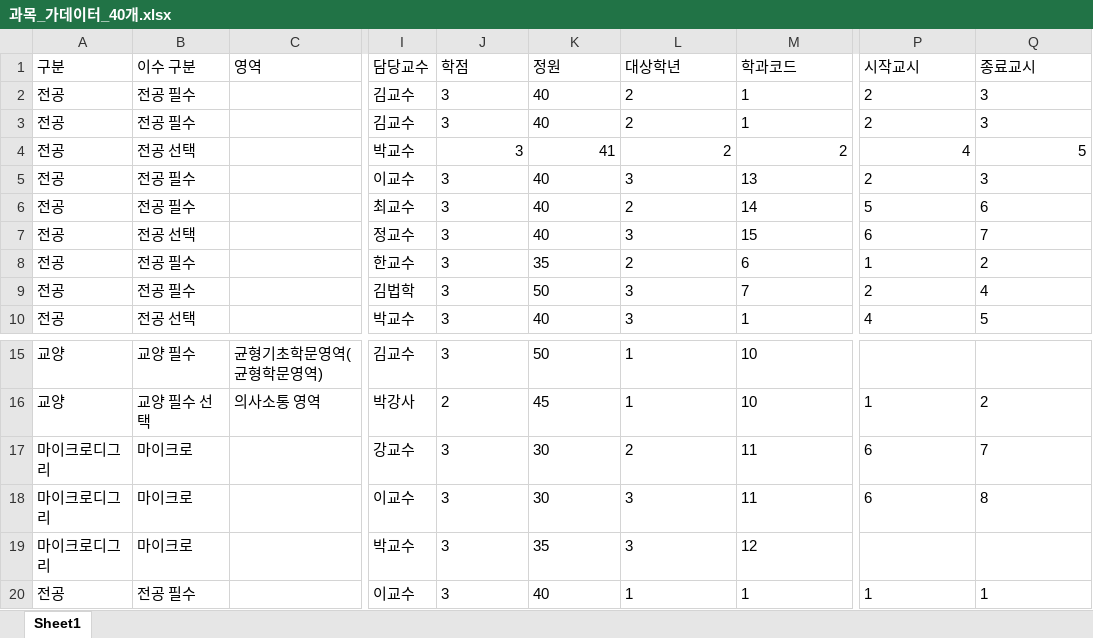
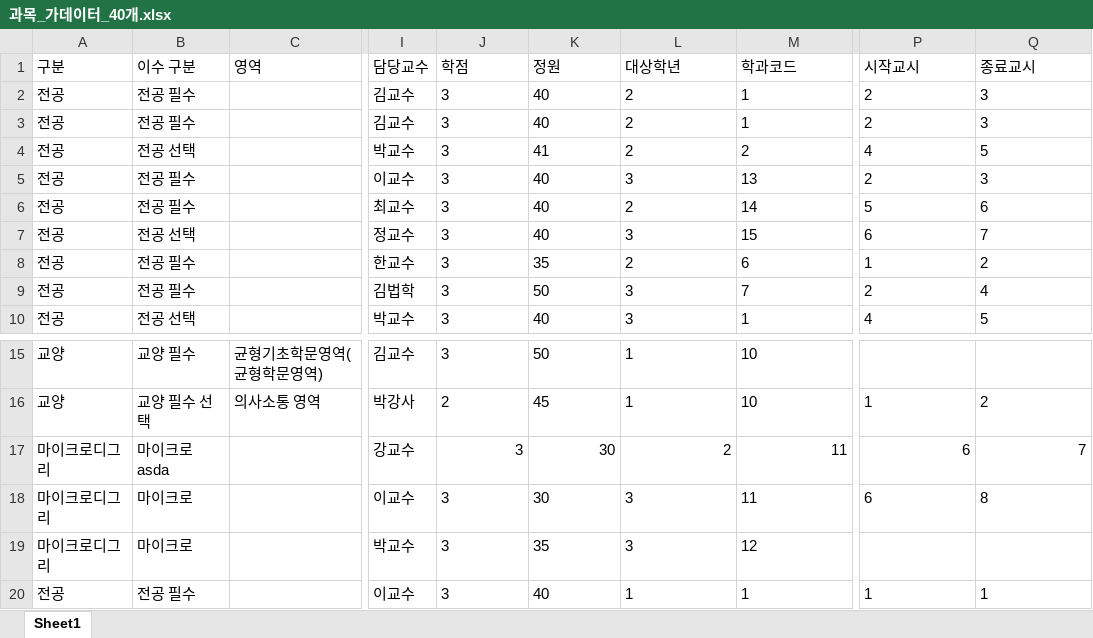
Before and after one commit to Jongho-Lee-dev/course-recommendation-timetable, an Excel workbook: 과목_가데이터_40개.xlsx, sheet Sheet1, drawn as a sheet; only a part is shown, gaps mark what is left out; values as stored, in another font and other column widths than the file's, no borders; the diff names each change by its address in the sheet, - before the commit and + after, or states it on an @@ line.

```diff
--- a/과목_가데이터_40개.xlsx (sheet Sheet1)
+++ b/과목_가데이터_40개.xlsx (sheet Sheet1)
-J4:M4 alignment: right
+J4:M4 alignment: left
-P4:Q4 alignment: right
+P4:Q4 alignment: left
-B17 (이수 구분): 마이크로
+B17 (이수 구분): 마이크로asda
-J17:M17 alignment: left
+J17:M17 alignment: right
-P17:Q17 alignment: left
+P17:Q17 alignment: right
```
Also changed, not shown: 12 other files.
